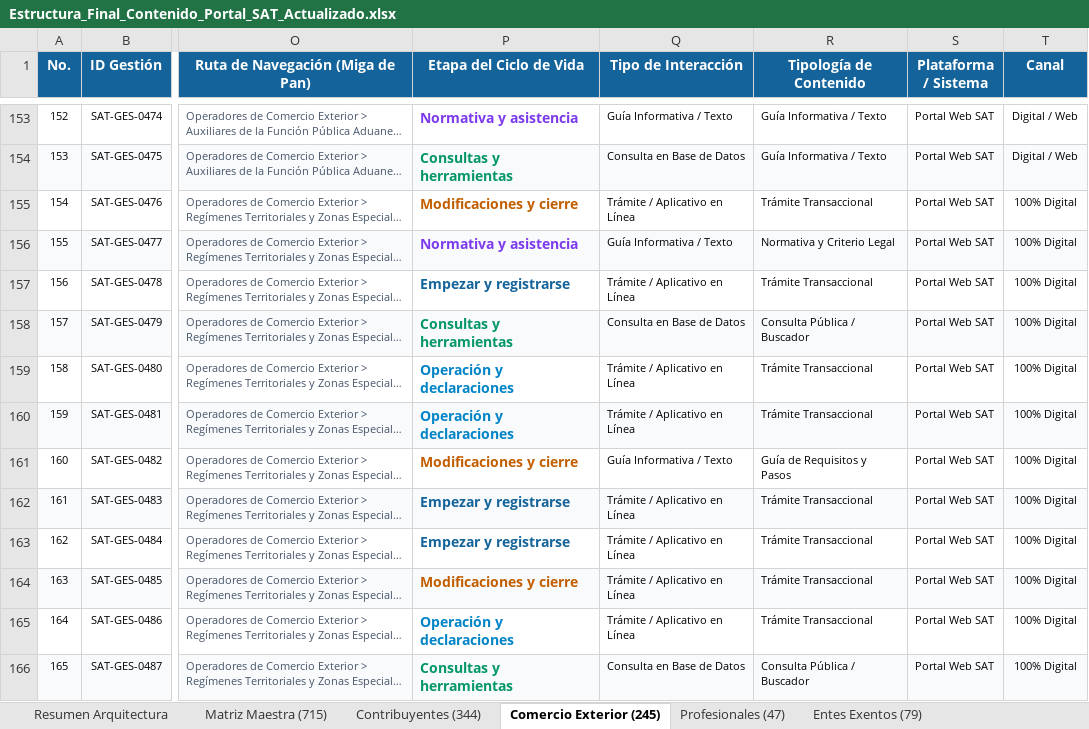
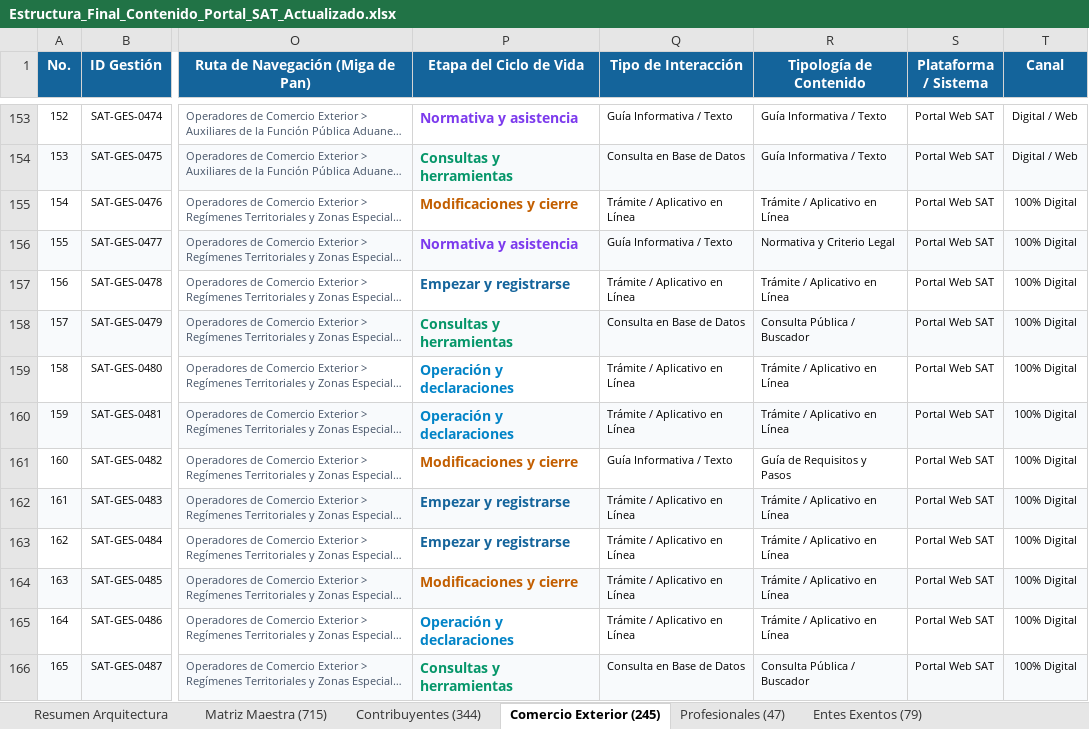
Before and after one commit to elKevin24/SAT, an Excel workbook: docs/fuentes-datos/02_archivos_producto_entregables/Estructura_Final_Contenido_Portal_SAT_Actualizado.xlsx, sheet Comercio Exterior (245), drawn as a sheet; only a part is shown, gaps mark what is left out; long unchanged cells end in …; values as stored, in another font and other column widths than the file's, no borders; the diff covers the shown part only; the diff names each change by its address in the sheet, - before the commit and + after, or states it on an @@ line.

Commit message:
fix(taxonomy): homologar tipologias de contenido y corregir discordancias
- Actualizar contrato TipologiaContenidoId en schema.ts con guia_informativa y contenido_multimedia
- Homologar 23 tramites de tramite_transaccional a tramite_interactivo
- Corregir tipologia de 5 servicios interactivos a consulta_buscador (SAT-GES-0008, 0039, 0065, 0207, 0333)
- Corregir tipologia de SAT-GES-0421 a recurso_descargable
- Sincronizar etiquetas oficiales en JSON y Excel maestro
- 20/20 pruebas Playwright aprobadas con 0 violaciones WCAG 2.2 AA

```diff
--- a/docs/fuentes-datos/02_archivos_producto_entregables/Estructura_Final_Contenido_Portal_SAT_Actualizado.xlsx (sheet Comercio Exterior (245))
+++ b/docs/fuentes-datos/02_archivos_producto_entregables/Estructura_Final_Contenido_Portal_SAT_Actualizado.xlsx (sheet Comercio Exterior (245))
-R155 (Tipología de Contenido): Trámite Transaccional
+R155 (Tipología de Contenido): Trámite / Aplicativo en Línea
-R157 (Tipología de Contenido): Trámite Transaccional
+R157 (Tipología de Contenido): Trámite / Aplicativo en Línea
-R159:R160 (Tipología de Contenido): Trámite Transaccional
+R159:R160 (Tipología de Contenido): Trámite / Aplicativo en Línea
-R162:R165 (Tipología de Contenido): Trámite Transaccional
+R162:R165 (Tipología de Contenido): Trámite / Aplicativo en Línea
```
Also changed, not shown: 31 edited cells elsewhere in this sheet, sheet Matriz Maestra (715), sheet Contribuyentes (344), sheet Profesionales (47), sheet Entes Exentos (79), 3 other files.
